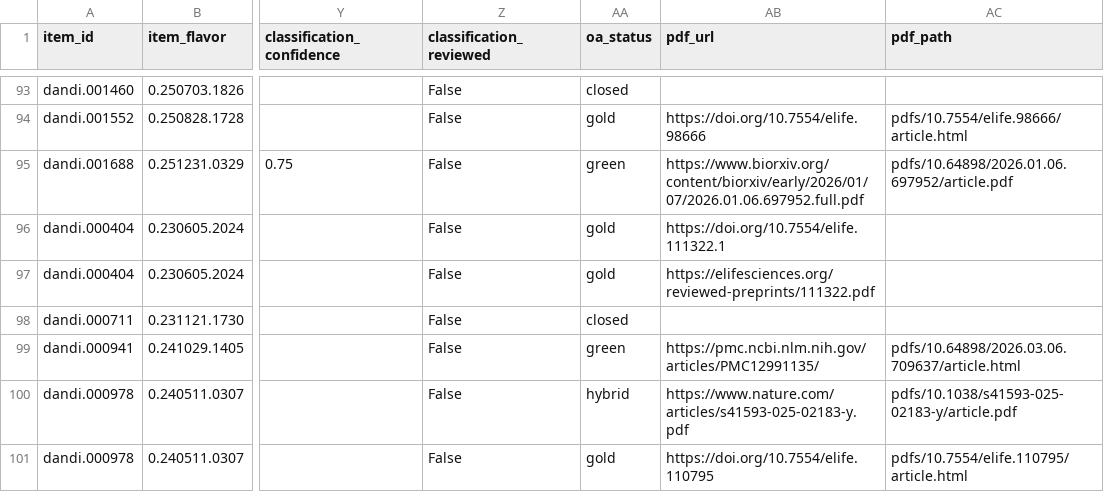
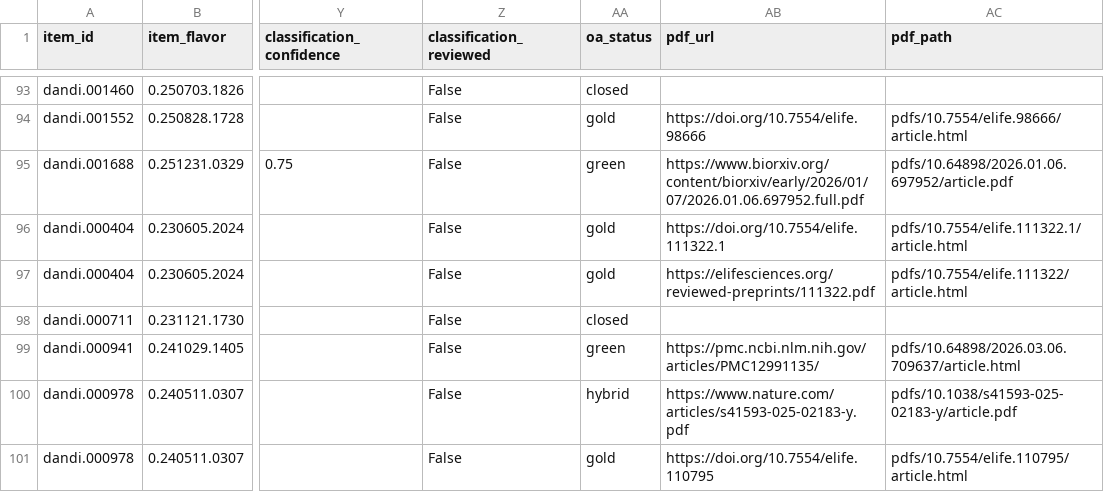
Before and after one commit to dandi/dandi-bib, a TSV file: citations/dandi-full-citations.tsv, drawn as a sheet; only a part is shown, gaps mark what is left out; the diff covers the shown part only; the diff names each change by its address in the sheet, - before the commit and + after, or states it on an @@ line.

```diff
--- a/citations/dandi-full-citations.tsv
+++ b/citations/dandi-full-citations.tsv
-AC96 (pdf_path): (empty)
+AC96 (pdf_path): pdfs/10.7554/elife.111322.1/article.html
-AC97 (pdf_path): (empty)
+AC97 (pdf_path): pdfs/10.7554/elife.111322/article.html
```
Also changed, not shown: 3 added rows and 6 edited cells elsewhere in this file.
